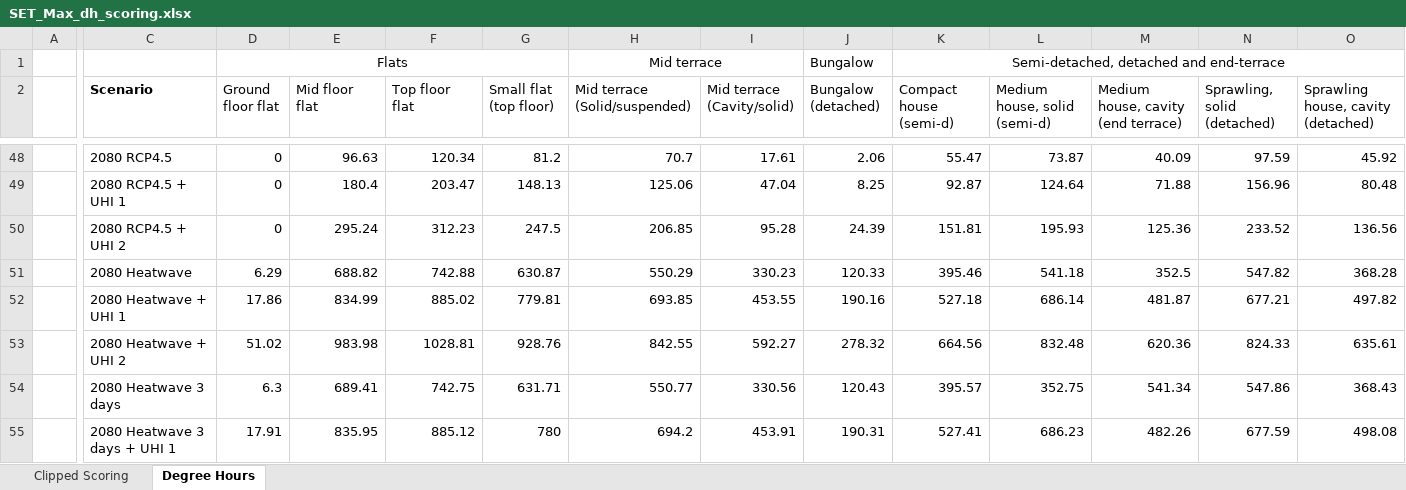
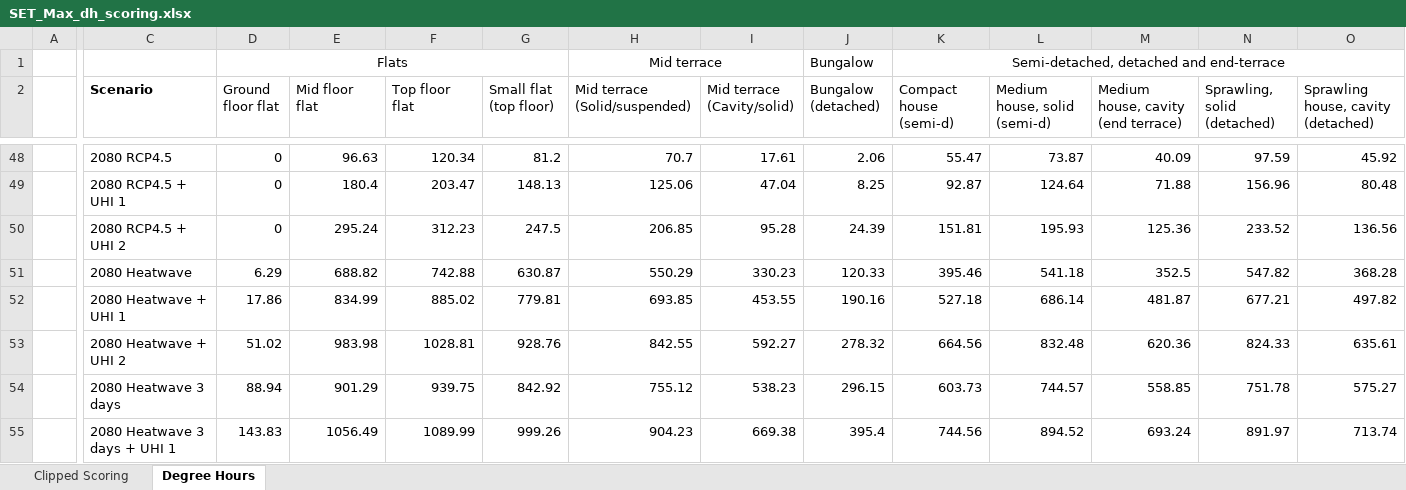
Before and after one commit to lcapol/Heatalyzer-Dashboard, an Excel workbook: data/SET_Max_dh_scoring.xlsx, sheet Degree Hours, drawn as a sheet; only a part is shown, gaps mark what is left out; values as stored, in another font and other column widths than the file's, no borders; the diff covers the shown part only; the diff names each change by its address in the sheet, - before the commit and + after, or states it on an @@ line.

```diff
--- a/data/SET_Max_dh_scoring.xlsx (sheet Degree Hours)
+++ b/data/SET_Max_dh_scoring.xlsx (sheet Degree Hours)
-D54 (Ground floor flat): 6.3
+D54 (Ground floor flat): 88.94
-E54 (Mid floor flat): 689.41
+E54 (Mid floor flat): 901.29
-F54 (Top floor flat): 742.75
+F54 (Top floor flat): 939.75
-G54 (Small flat (top floor)): 631.71
+G54 (Small flat (top floor)): 842.92
-H54 (Mid terrace (Solid/suspended)): 550.77
+H54 (Mid terrace (Solid/suspended)): 755.12
-I54 (Mid terrace (Cavity/solid)): 330.56
+I54 (Mid terrace (Cavity/solid)): 538.23
-J54 (Bungalow (detached)): 120.43
+J54 (Bungalow (detached)): 296.15
-K54 (Compact house (semi-d)): 395.57
+K54 (Compact house (semi-d)): 603.73
-L54 (Medium house, solid (semi-d)): 352.75
+L54 (Medium house, solid (semi-d)): 744.57
-M54: 541.34
+M54: 558.85
-N54 (Sprawling, solid (detached)): 547.86
+N54 (Sprawling, solid (detached)): 751.78
-O54: 368.43
+O54: 575.27
-D55 (Ground floor flat): 17.91
+D55 (Ground floor flat): 143.83
-E55 (Mid floor flat): 835.95
+E55 (Mid floor flat): 1056.49
-F55 (Top floor flat): 885.12
+F55 (Top floor flat): 1089.99
-G55 (Small flat (top floor)): 780
+G55 (Small flat (top floor)): 999.26
-H55 (Mid terrace (Solid/suspended)): 694.2
+H55 (Mid terrace (Solid/suspended)): 904.23
-I55 (Mid terrace (Cavity/solid)): 453.91
+I55 (Mid terrace (Cavity/solid)): 669.38
-J55 (Bungalow (detached)): 190.31
+J55 (Bungalow (detached)): 395.4
-K55 (Compact house (semi-d)): 527.41
+K55 (Compact house (semi-d)): 744.56
-L55 (Medium house, solid (semi-d)): 686.23
+L55 (Medium house, solid (semi-d)): 894.52
-M55: 482.26
+M55: 693.24
-N55 (Sprawling, solid (detached)): 677.59
+N55 (Sprawling, solid (detached)): 891.97
-O55: 498.08
+O55: 713.74
```
Also changed, not shown: 210 edited cells elsewhere in this sheet.
